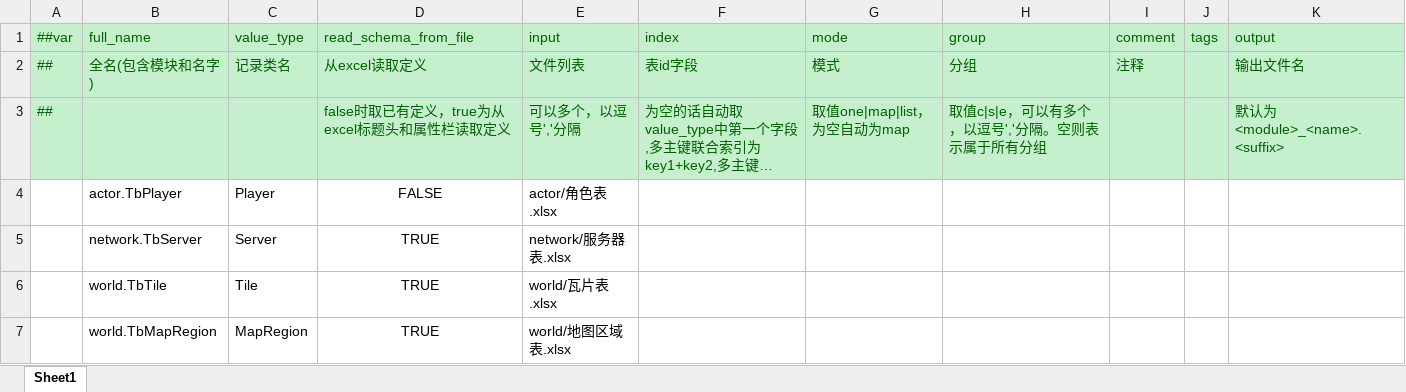
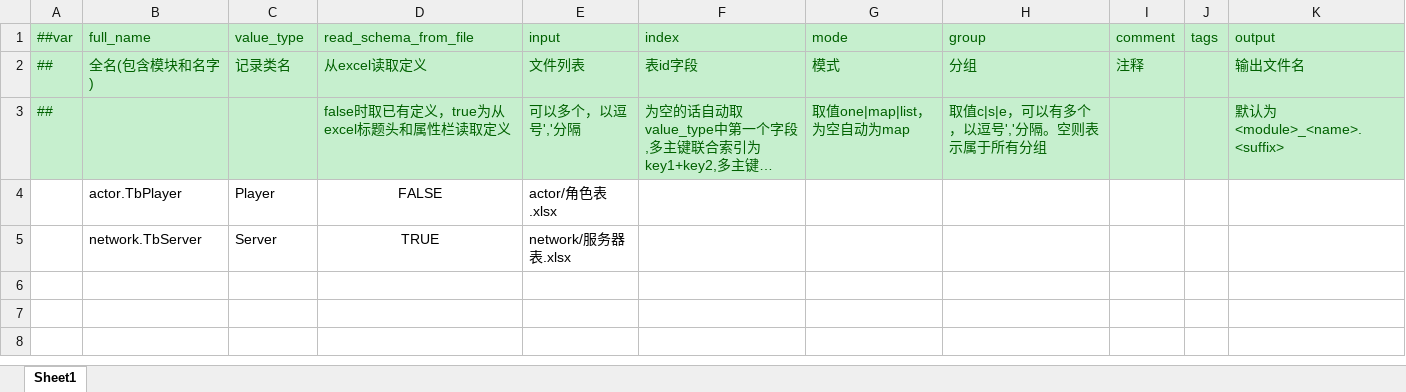
Before and after one commit to fuyouawa/GameFramework-Pro, an Excel workbook: Configs/Datas/__tables__.xlsx, sheet Sheet1, drawn as a sheet; long unchanged cells end in …; values as stored, in another font and other column widths than the file's, no borders; the diff names each change by its address in the sheet, - before the commit and + after, or states it on an @@ line.

```diff
--- a/Configs/Datas/__tables__.xlsx (sheet Sheet1)
+++ b/Configs/Datas/__tables__.xlsx (sheet Sheet1)
-row 6:  | world.TbTile | Tile | TRUE | world/瓦片表.xlsx
-row 7:  | world.TbMapRegion | MapRegion | TRUE | world/地图区域表.xlsx
```
Also changed, not shown: 51 other files.
